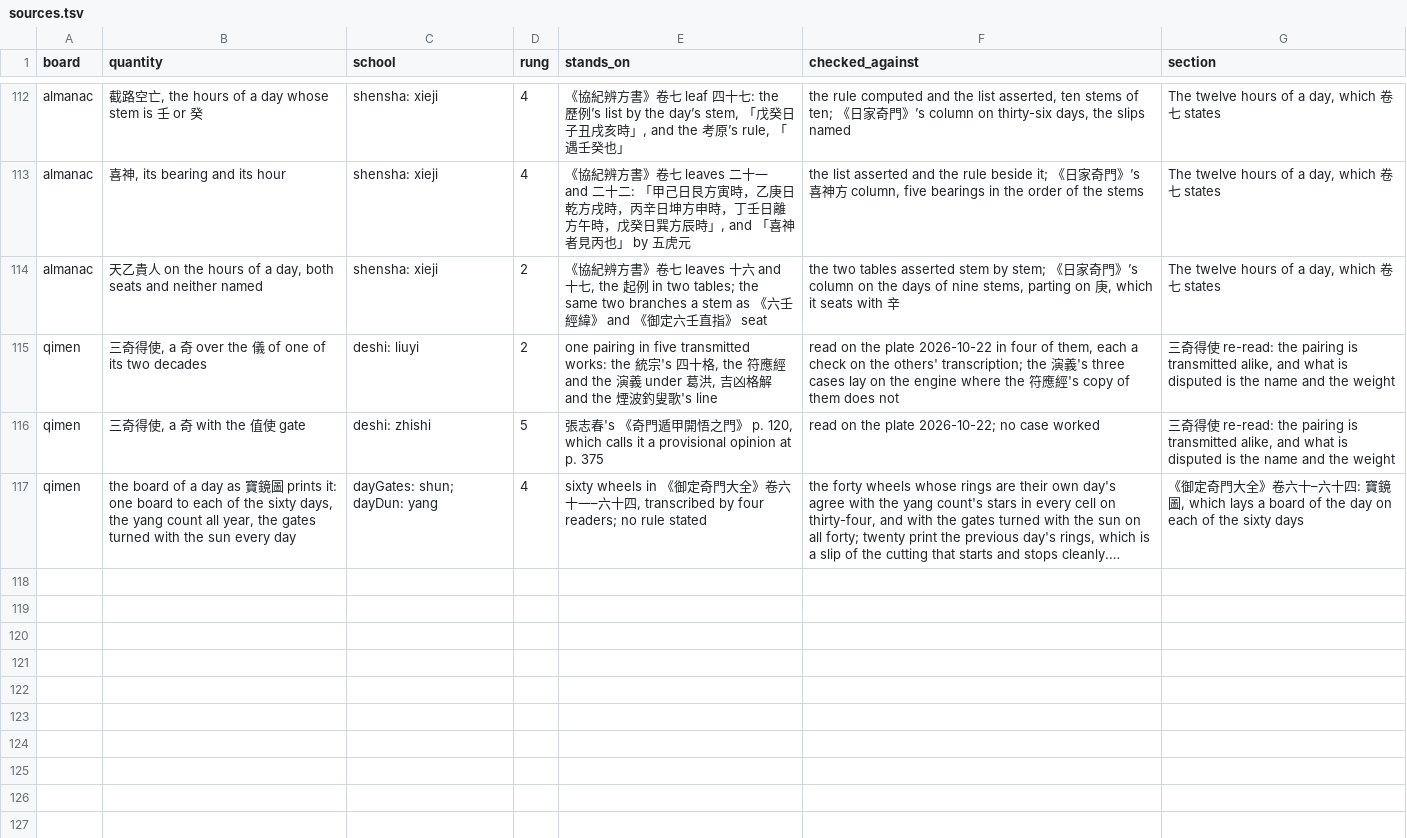
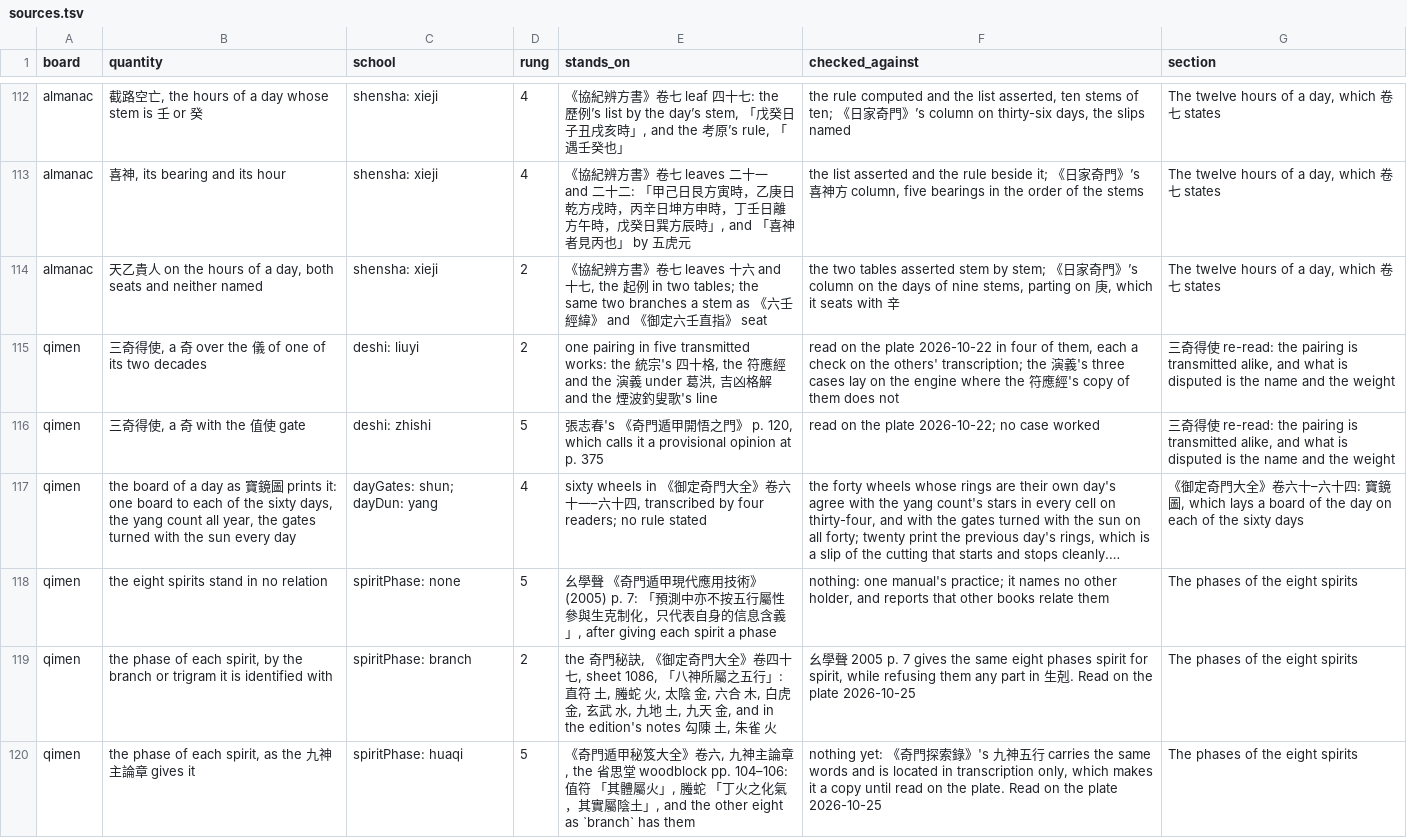
Before and after one commit to lineadicomando/shipan, a TSV file: docs/sources.tsv, drawn as a sheet; only a part is shown, gaps mark what is left out; long unchanged cells end in …; the diff names each change by its address in the sheet, - before the commit and + after, or states it on an @@ line.

```diff
--- a/docs/sources.tsv
+++ b/docs/sources.tsv
+row 118: qimen | the eight spirits stand in no relation | spiritPhase: none | 5 | 幺學聲 《奇門遁甲現代應用技術》 (2005) p. 7: 「預測中亦不按五行屬性參與生克制化，只代表自身的信息含義」, after giving each spirit a phase | nothing: one manual's practice; it names no other holder, and reports that other books relate them | The phases of the eight spirits
+row 119: qimen | the phase of each spirit, by the branch or trigram it is identified with | spiritPhase: branch | 2 | the 奇門秘訣, 《御定奇門大全》卷四十七, sheet 1086, 「八神所屬之五行」: 直符 土, 螣蛇 火, 太陰 金, 六合 木, 白虎 金, 玄武 水, 九地 土, 九天 金, and in the edition's notes 勾陳 土, 朱雀 火 | 幺學聲 2005 p. 7 gives the same eight phases spirit for spirit, while refusing them any part in 生剋. Read on the plate 2026-10-25 | The phases of the eight spirits
+row 120: qimen | the phase of each spirit, as the 九神主論章 gives it | spiritPhase: huaqi | 5 | 《奇門遁甲秘笈大全》卷六, 九神主論章, the 省思堂 woodblock pp. 104–106: 值符 「其體屬火」, 螣蛇 「丁火之化氣，其實屬陰土」, and the other eight as `branch` has them | nothing yet: 《奇門探索錄》's 九神五行 carries the same words and is located in transcription only, which makes it a copy until read on the plate. Read on the plate 2026-10-25 | The phases of the eight spirits
```
Also changed, not shown: 18 other files.
